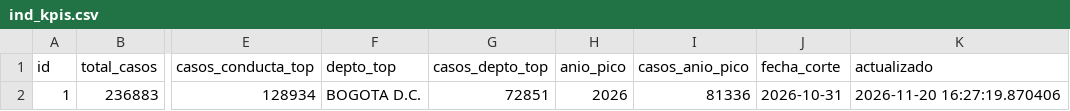
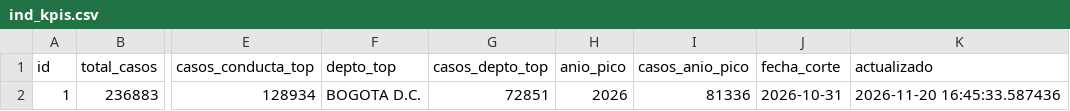
Before and after one commit to dev-plague/delitos-informaticos-colombia, a CSV file: data/servicio/ind_kpis.csv, drawn as a sheet; only a part is shown, gaps mark what is left out; the diff names each change by its address in the sheet, - before the commit and + after, or states it on an @@ line.

Commit message:
Evidencias de la corrida limpia, manifiestos, checklist y tablero final

```diff
--- a/data/servicio/ind_kpis.csv
+++ b/data/servicio/ind_kpis.csv
-K2 (actualizado): 2026-11-20 16:27:19.870406
+K2 (actualizado): 2026-11-20 16:45:33.587436
```
Also changed, not shown: 21 other files.
